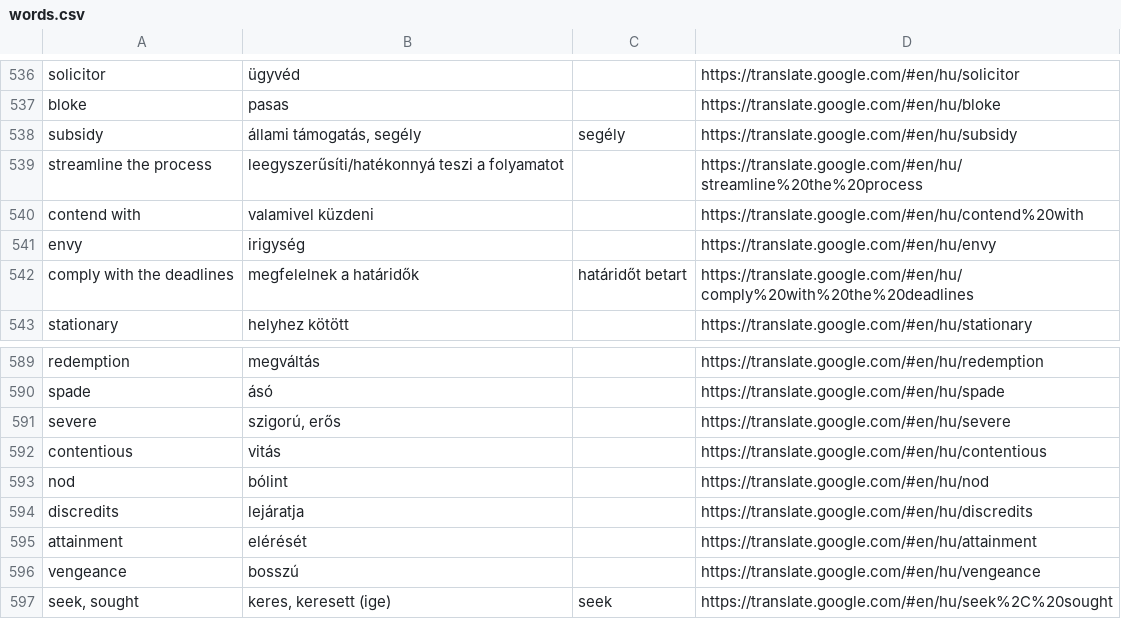
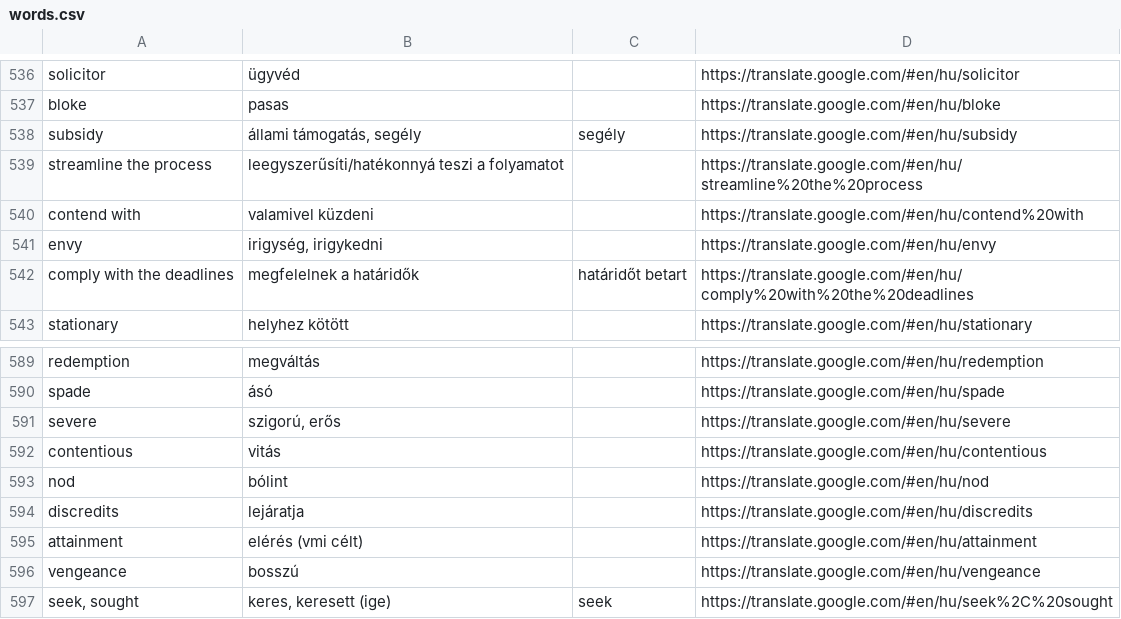
Before and after one commit to janoist1/wordybirdy, a CSV file: src/words.csv, drawn as a sheet; only a part is shown, gaps mark what is left out; the diff covers the shown part only.

```diff
--- a/src/words.csv
+++ b/src/words.csv
@@ -540,3 +540,3 @@ streamline the process,leegyszerűsíti/hatékonnyá teszi a folyamatot,,https:/
 contend with,valamivel küzdeni,,https://translate.google.com/#en/hu/contend%20with
-envy,irigység,,https://translate.google.com/#en/hu/envy
+envy,"irigység, irigykedni",,https://translate.google.com/#en/hu/envy
 comply with the deadlines,megfelelnek a határidők,határidőt betart,https://translate.google.com/#en/hu/comply%20with%20the%20deadlines
@@ -594,3 +594,3 @@ nod,bólint,,https://translate.google.com/#en/hu/nod
 discredits,lejáratja,,https://translate.google.com/#en/hu/discredits
-attainment,elérését,,https://translate.google.com/#en/hu/attainment
+attainment,elérés (vmi célt),,https://translate.google.com/#en/hu/attainment
 vengeance,bosszú,,https://translate.google.com/#en/hu/vengeance
```
Also changed, not shown: 58 added rows and 10 edited cells elsewhere in this file, 10 other files.
